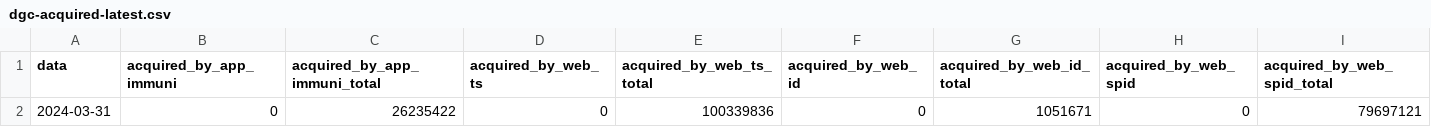
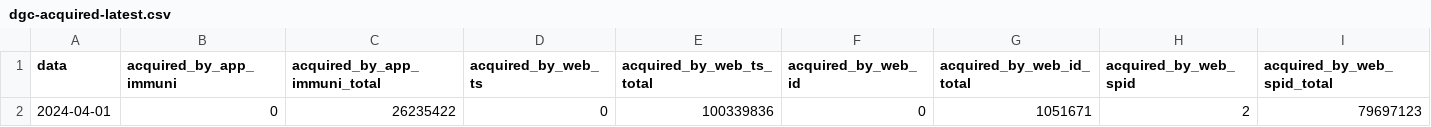
Before and after one commit to ministero-salute/it-dgc-opendata, a CSV file: data/dgc-acquired-latest.csv, drawn as a sheet; only a part is shown; removed rows and columns are numbered as before the commit, all else as after; rows hold the shown columns only; the diff names each change by its address in the sheet, - before the commit and + after, or states it on an @@ line.

```diff
--- a/data/dgc-acquired-latest.csv
+++ b/data/dgc-acquired-latest.csv
-row 2: 2024-03-31 | 0 | 26235422 | 0 | 100339836 | 0 | 1051671 | 0 | 79697121
+row 2: 2024-04-01 | 0 | 26235422 | 0 | 100339836 | 0 | 1051671 | 2 | 79697123
```
Also changed, not shown: data/dgc-acquired.csv, data/dgc-issued-latest.csv, 5 other files.
